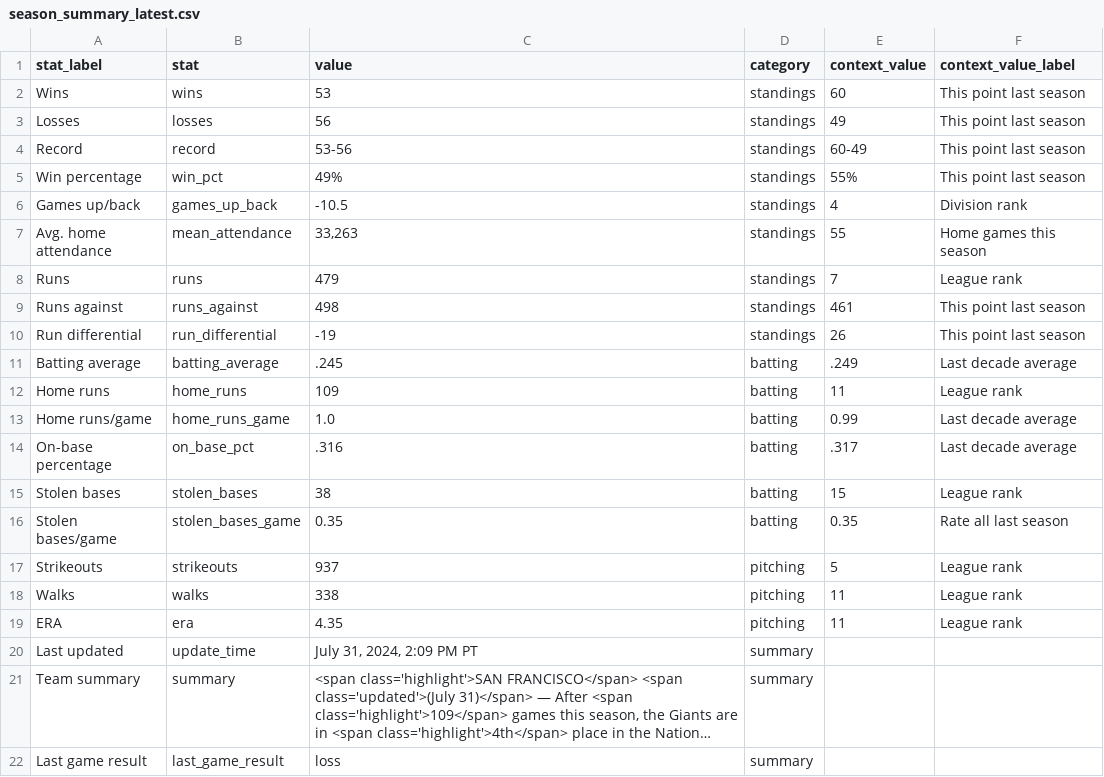
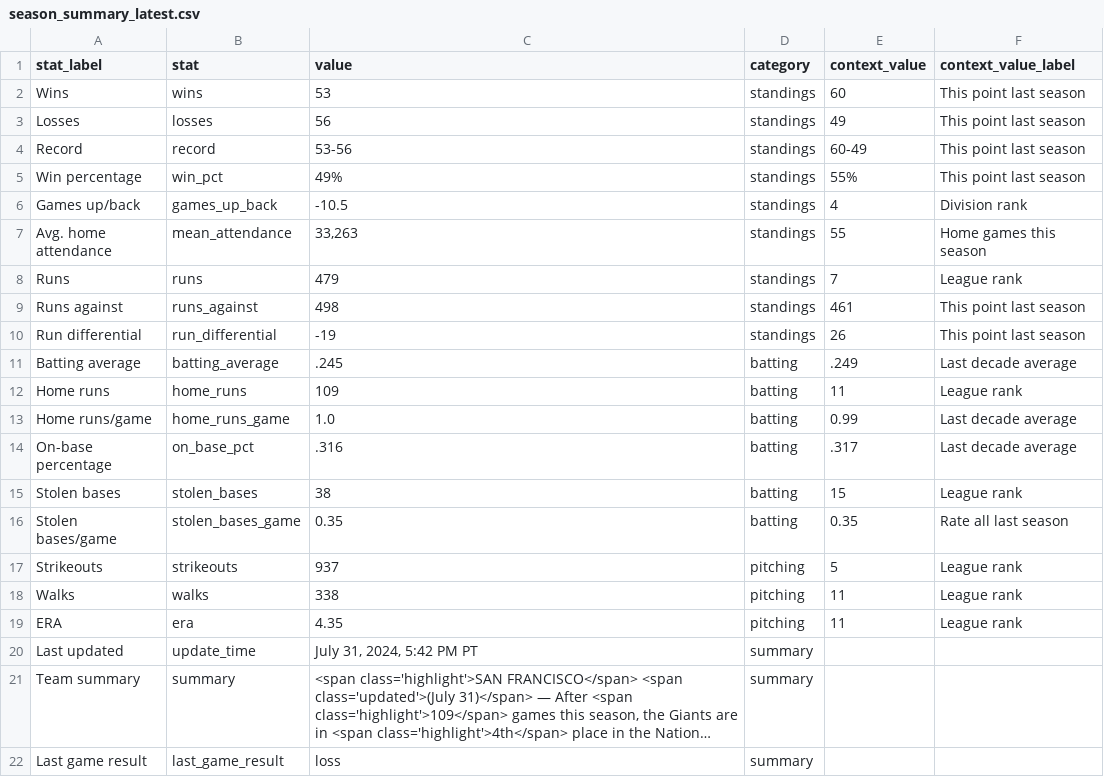
Before and after one commit to wilkens/giants, a CSV file: data/standings/season_summary_latest.csv, drawn as a sheet; long unchanged cells end in …; the diff names each change by its address in the sheet, - before the commit and + after, or states it on an @@ line.

Commit message:
Automated update of Giants data, visuals

```diff
--- a/data/standings/season_summary_latest.csv
+++ b/data/standings/season_summary_latest.csv
-C20 (value): July 31, 2024, 2:09 PM PT
+C20 (value): July 31, 2024, 5:42 PM PT
```
Also changed, not shown: 2 other files.
